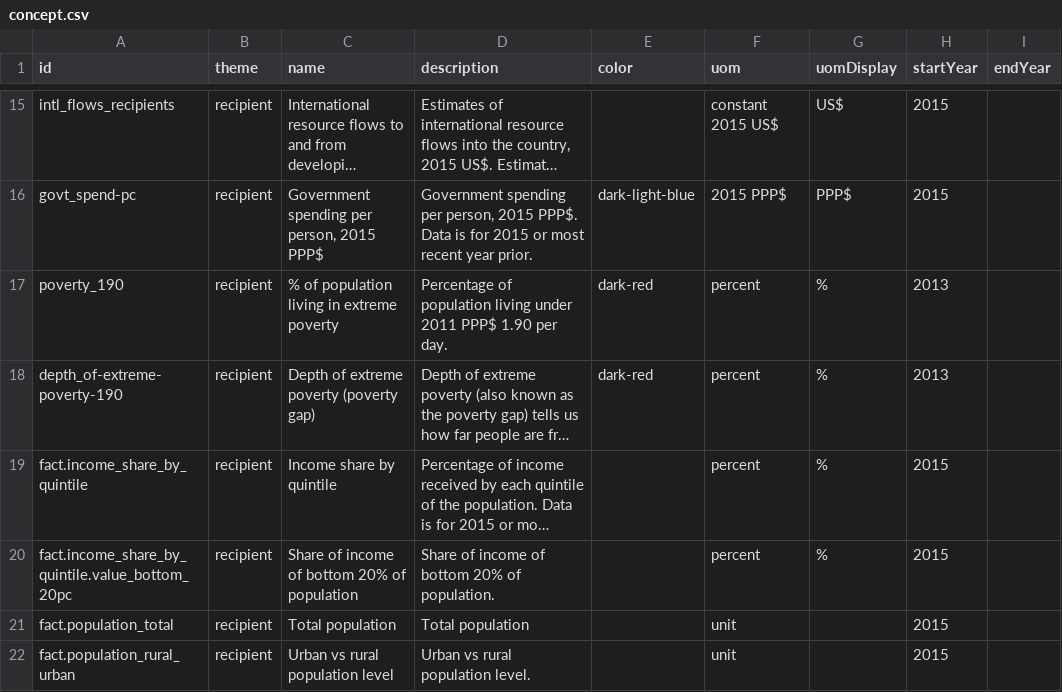
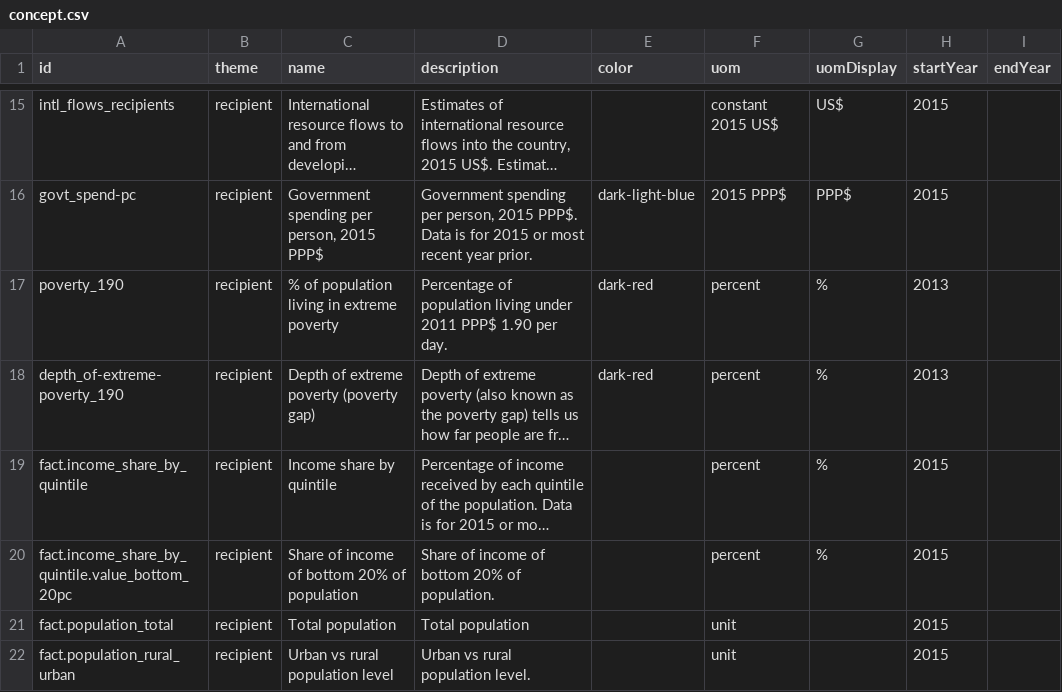
Before and after one commit to devinit/Datahub-cms, a CSV file: country-profile/concept.csv, drawn as a sheet; only a part is shown, gaps mark what is left out; long unchanged cells end in …; the diff names each change by its address in the sheet, - before the commit and + after, or states it on an @@ line.

Commit message:
Update concept.csv

```diff
--- a/country-profile/concept.csv
+++ b/country-profile/concept.csv
-A18 (id): depth_of-extreme-poverty-190
+A18 (id): depth_of-extreme-poverty_190
```
